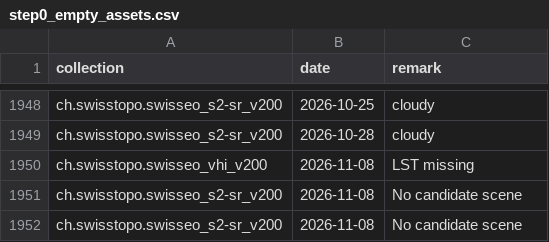
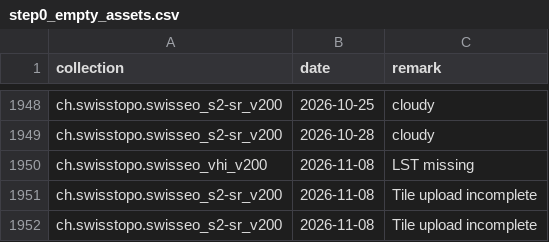
Before and after one commit to davidoesch/satromo-v2-personal, a CSV file: tools/step0_empty_assets.csv, drawn as a sheet; only a part is shown, gaps mark what is left out.

```diff
--- a/tools/step0_empty_assets.csv
+++ b/tools/step0_empty_assets.csv
@@ -1950,3 +1950,3 @@ ch.swisstopo.swisseo_s2-sr_v200,2026-10-28,cloudy
 ch.swisstopo.swisseo_vhi_v200,2026-11-08,LST missing
-ch.swisstopo.swisseo_s2-sr_v200,2026-11-08,No candidate scene
-ch.swisstopo.swisseo_s2-sr_v200,2026-11-08,No candidate scene
+ch.swisstopo.swisseo_s2-sr_v200,2026-11-08,Tile upload incomplete
+ch.swisstopo.swisseo_s2-sr_v200,2026-11-08,Tile upload incomplete
```
